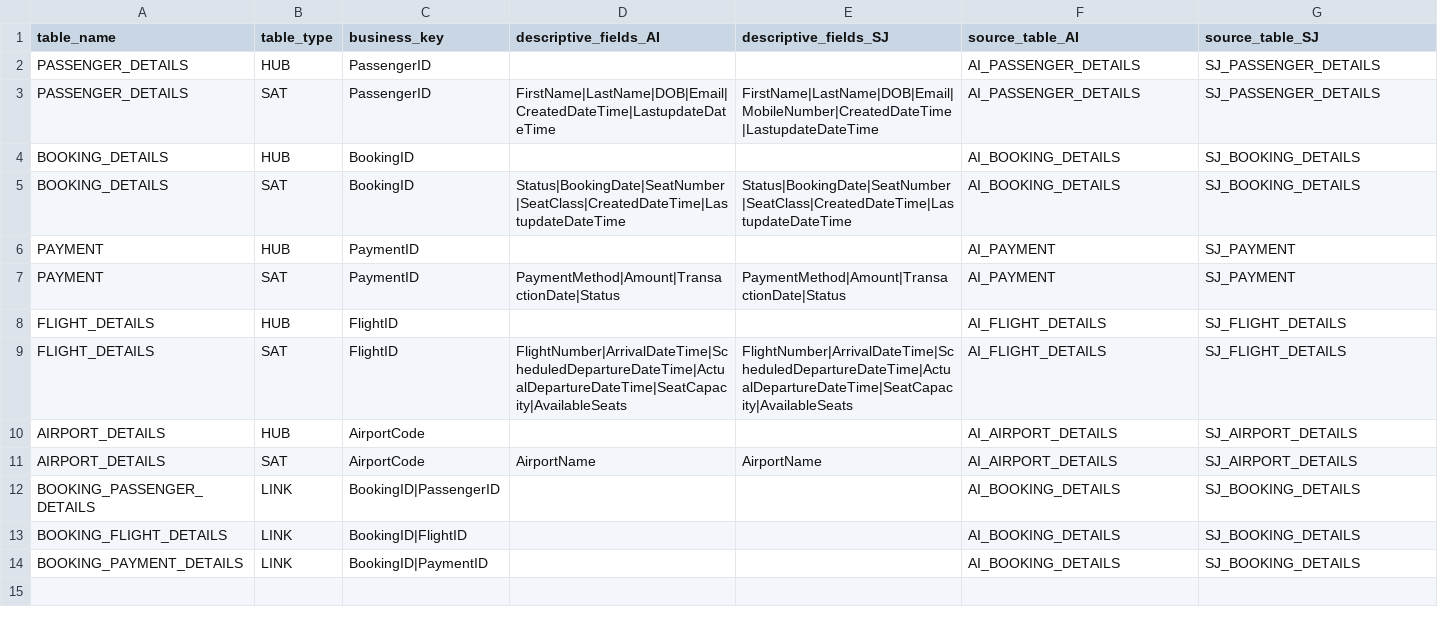
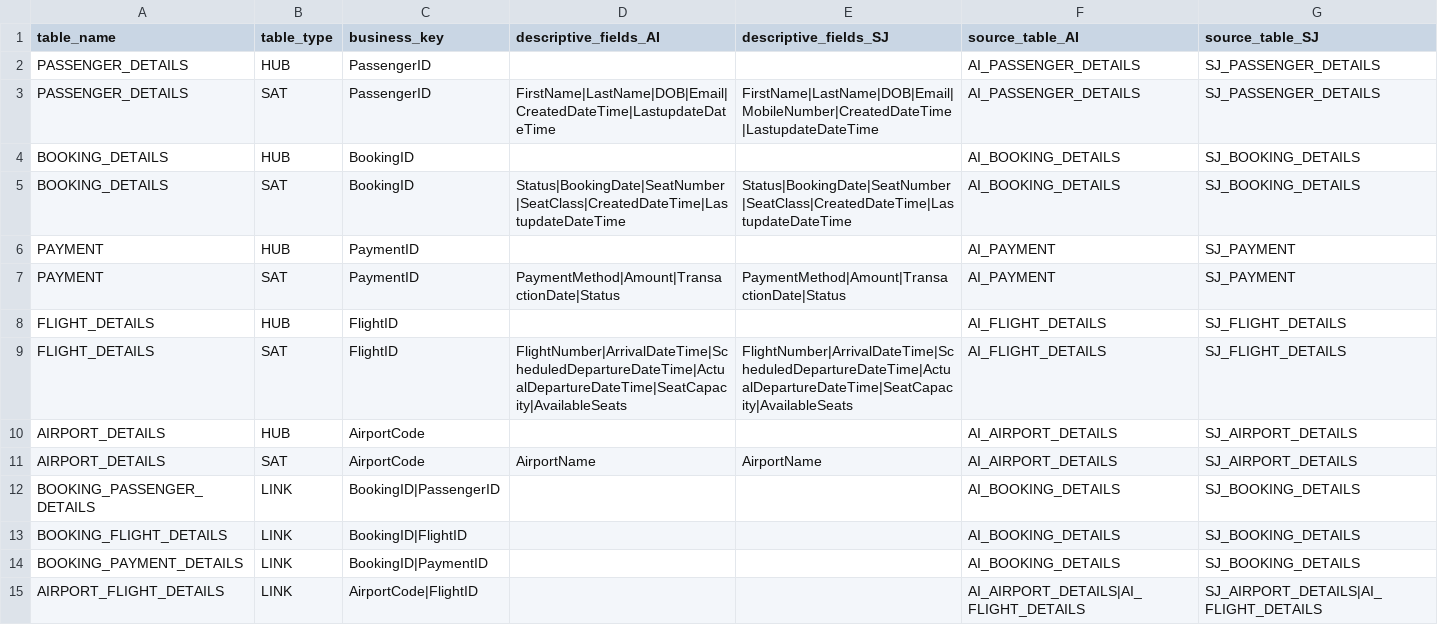
Before and after one commit to susammed12/dataform-dvfb, a CSV file: definitions/metadata.csv, drawn as a sheet; the diff names each change by its address in the sheet, - before the commit and + after, or states it on an @@ line.

Commit message:
NA

```diff
--- a/definitions/metadata.csv
+++ b/definitions/metadata.csv
+row 15: AIRPORT_FLIGHT_DETAILS | LINK | AirportCode|FlightID |  |  | AI_AIRPORT_DETAILS|AI_FLIGHT_DETAILS | SJ_AIRPORT_DETAILS|AI_FLIGHT_DETAILS
```
